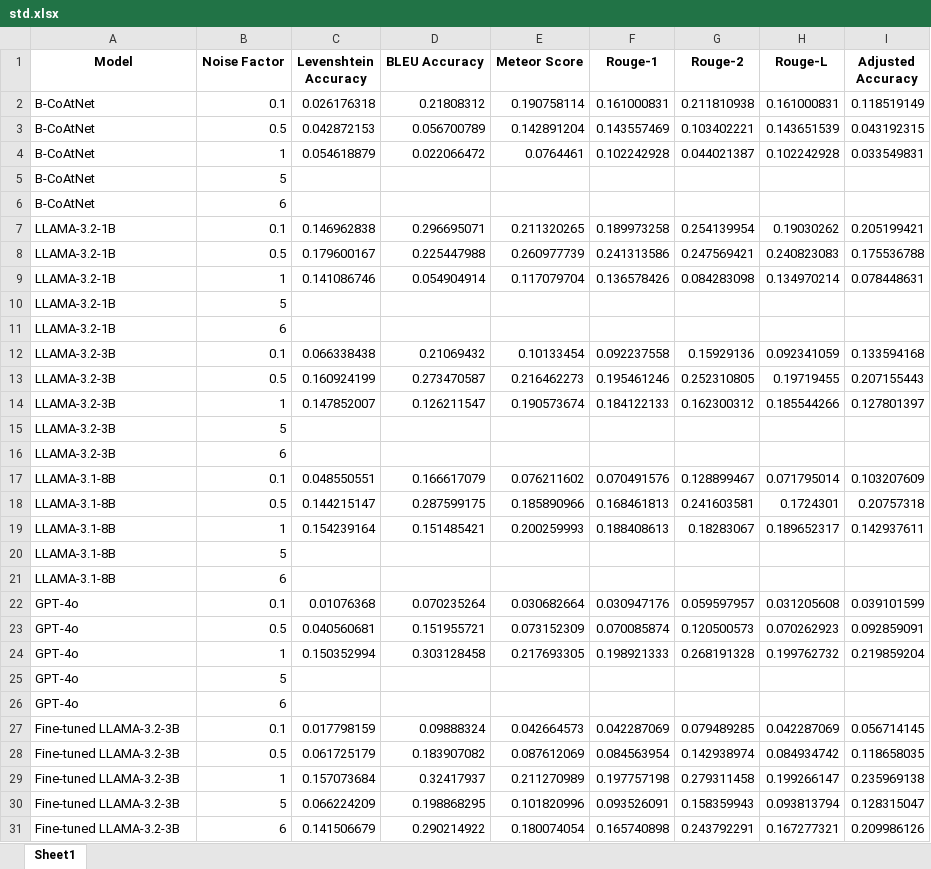
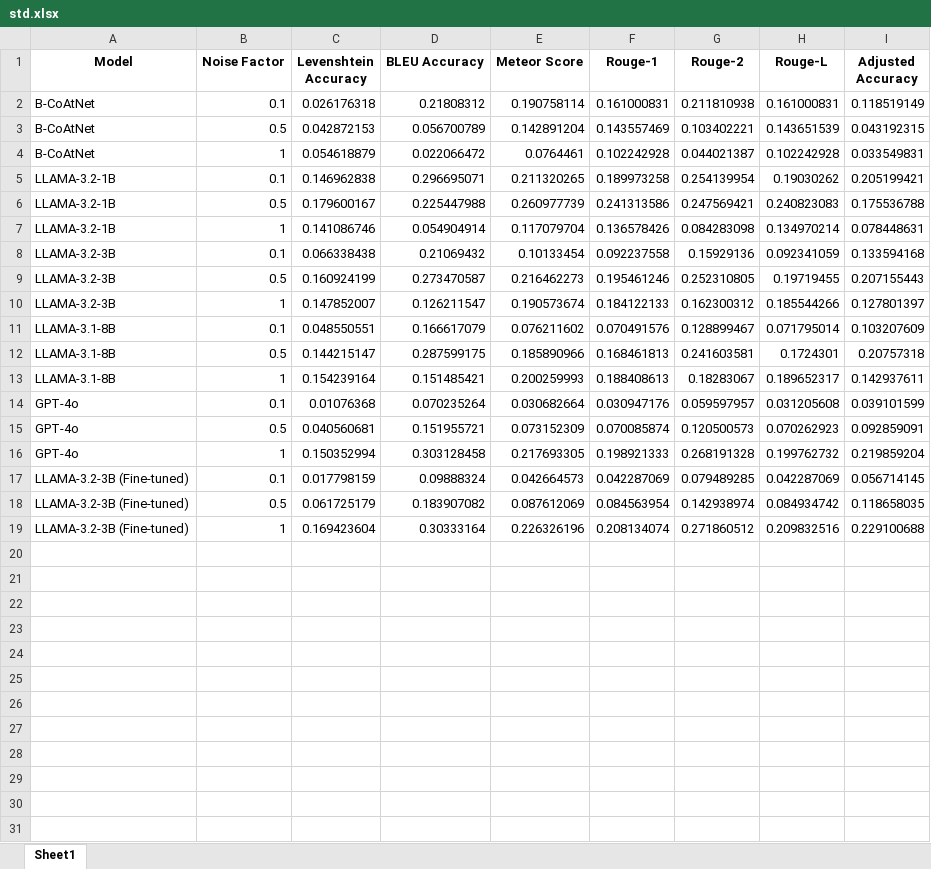
Before and after one commit to Botacin-s-Lab/EchoCrypt, an Excel workbook: ours/zoom/results/std.xlsx, sheet Sheet1, drawn as a sheet; values as stored, in another font and other column widths than the file's, no borders; removed rows and columns are numbered as before the commit, all else as after; the diff names each change by its address in the sheet, - before the commit and + after, or states it on an @@ line.

Commit message:
updated experiment results and added new performance metrics files

```diff
--- a/ours/zoom/results/std.xlsx (sheet Sheet1)
+++ b/ours/zoom/results/std.xlsx (sheet Sheet1)
-row 5: B-CoAtNet | 5
-row 6: B-CoAtNet | 6
-row 10: LLAMA-3.2-1B | 5
-row 11: LLAMA-3.2-1B | 6
-row 15: LLAMA-3.2-3B | 5
-row 16: LLAMA-3.2-3B | 6
-row 20: LLAMA-3.1-8B | 5
-row 21: LLAMA-3.1-8B | 6
-row 25: GPT-4o | 5
-row 26: GPT-4o | 6
-A17:A18 (Model): Fine-tuned LLAMA-3.2-3B
+A17:A18 (Model): LLAMA-3.2-3B (Fine-tuned)
-row 29: Fine-tuned LLAMA-3.2-3B | 1 | 0.157073684 | 0.32417937 | 0.211270989 | 0.197757198 | 0.279311458 | 0.199266147 | 0.235969138
-row 30: Fine-tuned LLAMA-3.2-3B | 5 | 0.066224209 | 0.198868295 | 0.101820996 | 0.093526091 | 0.158359943 | 0.093813794 | 0.128315047
-row 31: Fine-tuned LLAMA-3.2-3B | 6 | 0.141506679 | 0.290214922 | 0.180074054 | 0.165740898 | 0.243792291 | 0.167277321 | 0.209986126
+row 19: LLAMA-3.2-3B (Fine-tuned) | 1 | 0.169423604 | 0.30333164 | 0.226326196 | 0.208134074 | 0.271860512 | 0.209832516 | 0.229100688
```
Also changed, not shown: ours/phone/results/mean.xlsx, ours/phone/results/std.xlsx, 17 other files.
